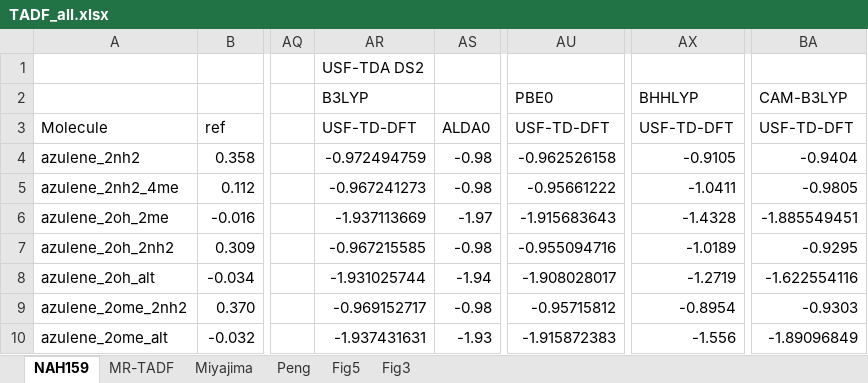
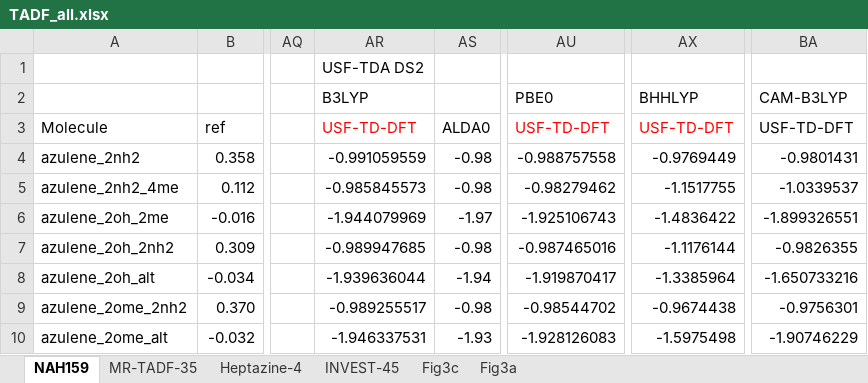
Before and after one commit to andyW296/XSF-TDA-calculated-TADF, an Excel workbook: TADF_all.xlsx, sheet NAH159, drawn as a sheet; only a part is shown, gaps mark what is left out; values as stored, in another font and other column widths than the file's, no borders; the diff covers the shown part only; the diff names each change by its address in the sheet, - before the commit and + after, or states it on an @@ line.

Commit message:
update

```diff
--- a/TADF_all.xlsx (sheet NAH159)
+++ b/TADF_all.xlsx (sheet NAH159)
-sheet tab: MR-TADF
+sheet tab: MR-TADF-35
-sheet tab: Miyajima
+sheet tab: Heptazine-4
-sheet tab: Peng
+sheet tab: INVEST-45
-sheet tab: Fig5
+sheet tab: Fig3c
-sheet tab: Fig3
+sheet tab: Fig3a
-AR3 text colour: black
+AR3 text colour: #FF0000
-AU3 text colour: black
+AU3 text colour: #FF0000
-AX3 text colour: black
+AX3 text colour: #FF0000
-AR4: -0.972494759
+AR4: -0.991059559
-AU4: -0.962526158
+AU4: -0.988757558
-AX4: -0.9105
+AX4: -0.9769449
-BA4: -0.9404
+BA4: -0.9801431
-AR5: -0.967241273
+AR5: -0.985845573
-AU5: -0.95661222
+AU5: -0.98279462
-AX5: -1.0411
+AX5: -1.1517755
-BA5: -0.9805
+BA5: -1.0339537
-AR6: -1.937113669
+AR6: -1.944079969
-AU6: -1.915683643
+AU6: -1.925106743
-AX6: -1.4328
+AX6: -1.4836422
-BA6: -1.885549451
+BA6: -1.899326551
-AR7: -0.967215585
+AR7: -0.989947685
-AU7: -0.955094716
+AU7: -0.987465016
-AX7: -1.0189
+AX7: -1.1176144
-BA7: -0.9295
+BA7: -0.9826355
-AR8: -1.931025744
+AR8: -1.939636044
-AU8: -1.908028017
+AU8: -1.919870417
-AX8: -1.2719
+AX8: -1.3385964
-BA8: -1.622554116
+BA8: -1.650733216
-AR9: -0.969152717
+AR9: -0.989255517
-AU9: -0.95715812
+AU9: -0.98544702
-AX9: -0.8954
+AX9: -0.9674438
-BA9: -0.9303
+BA9: -0.9756301
-AR10: -1.937431631
+AR10: -1.946337531
-AU10: -1.915872383
+AU10: -1.928126083
-AX10: -1.556
+AX10: -1.5975498
-BA10: -1.89096849
+BA10: -1.90746229
```
Also changed, not shown: 608 edited cells elsewhere in this sheet, sheet INVEST-45, sheet MR-TADF-35, sheet Heptazine-4, sheet Fig3c.
